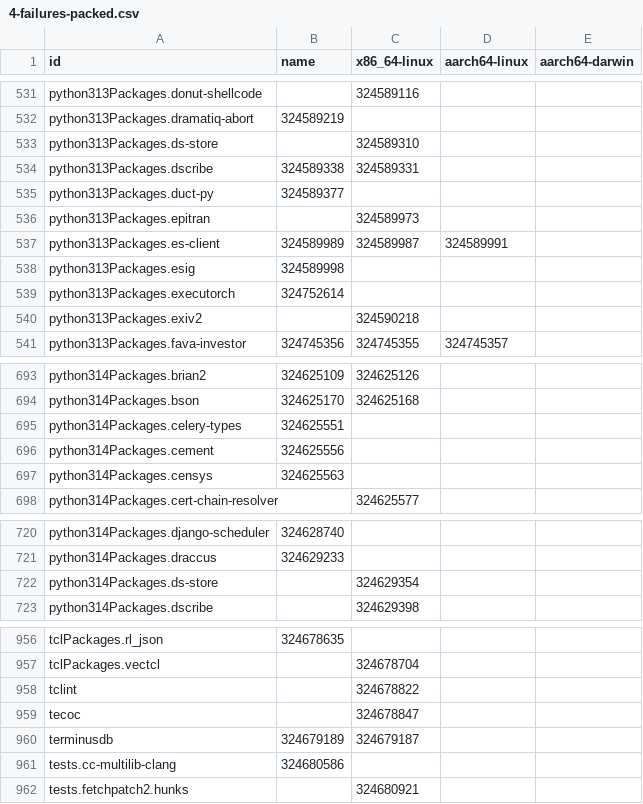
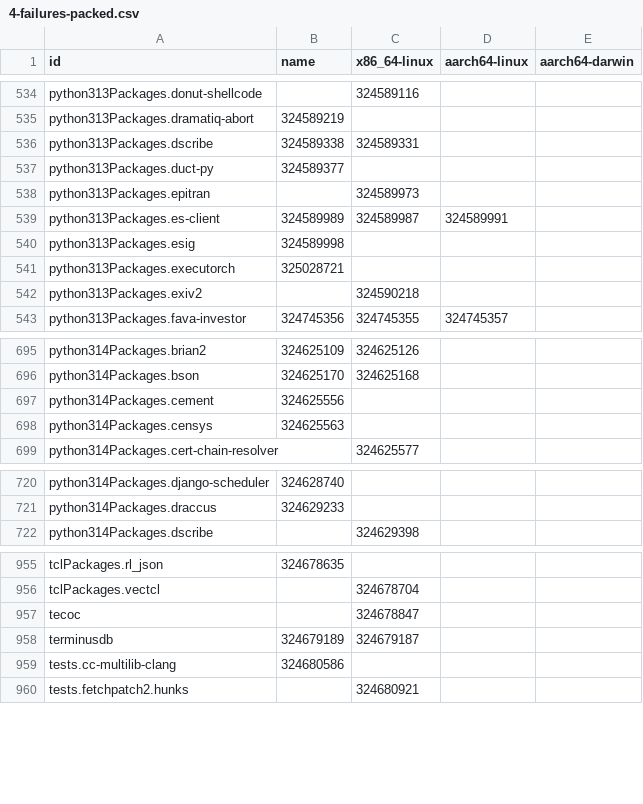
Before and after one commit to dtomvan/nixpkgs-failure-notify, a CSV file: results/4-failures-packed.csv, drawn as a sheet; only a part is shown, gaps mark what is left out; the diff covers the shown part only.

```diff
--- a/results/4-failures-packed.csv
+++ b/results/4-failures-packed.csv
@@ -532,3 +535,2 @@ python313Packages.donut-shellcode,,324589116,
 python313Packages.dramatiq-abort,324589219,,
-python313Packages.ds-store,,324589310,
 python313Packages.dscribe,324589338,324589331,
@@ -538,3 +540,3 @@ python313Packages.es-client,324589989,324589987,324589991
 python313Packages.esig,324589998,,
-python313Packages.executorch,324752614,,
+python313Packages.executorch,325028721,,
 python313Packages.exiv2,,324590218,
@@ -694,3 +696,2 @@ python314Packages.brian2,324625109,324625126,
 python314Packages.bson,324625170,324625168,
-python314Packages.celery-types,324625551,,
 python314Packages.cement,324625556,,
@@ -721,3 +721,2 @@ python314Packages.django-scheduler,324628740,,
 python314Packages.draccus,324629233,,
-python314Packages.ds-store,,324629354,
 python314Packages.dscribe,,324629398,
@@ -957,3 +956,2 @@ tclPackages.rl_json,324678635,,
 tclPackages.vectcl,,324678704,
-tclint,,324678822,
 tecoc,,324678847,
```
Also changed, not shown: 4 added rows, 2 removed rows and 23 edited cells elsewhere in this file, 1 other file.
